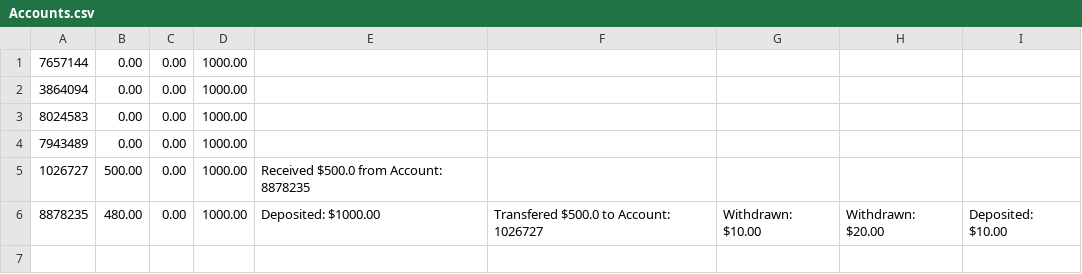
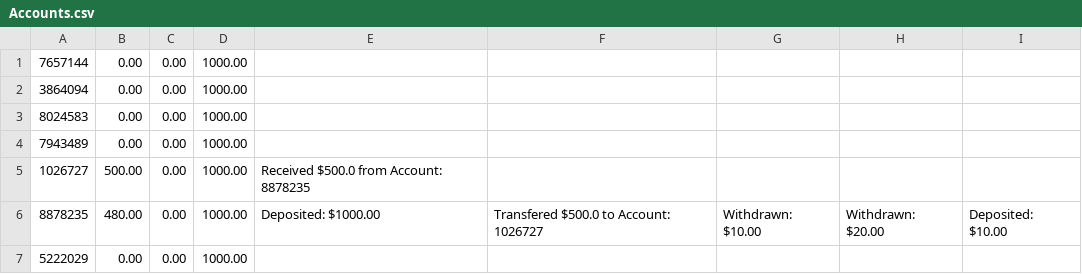
Before and after one commit to 2014felixchang/oop-project-csc1109, a CSV file: Accounts.csv, drawn as a sheet.

```diff
--- a/Accounts.csv
+++ b/Accounts.csv
@@ -6 +6,2 @@
 8878235,480.00,0.00,1000.00,Deposited: $1000.00,Transfered $500.0 to Account: 1026727,Withdrawn: $10.00,Withdrawn: $20.00,Deposited: $10.00
+5222029,0.00,0.00,1000.00
```
Also changed, not shown: CustomerInfo.csv, 3 other files.
